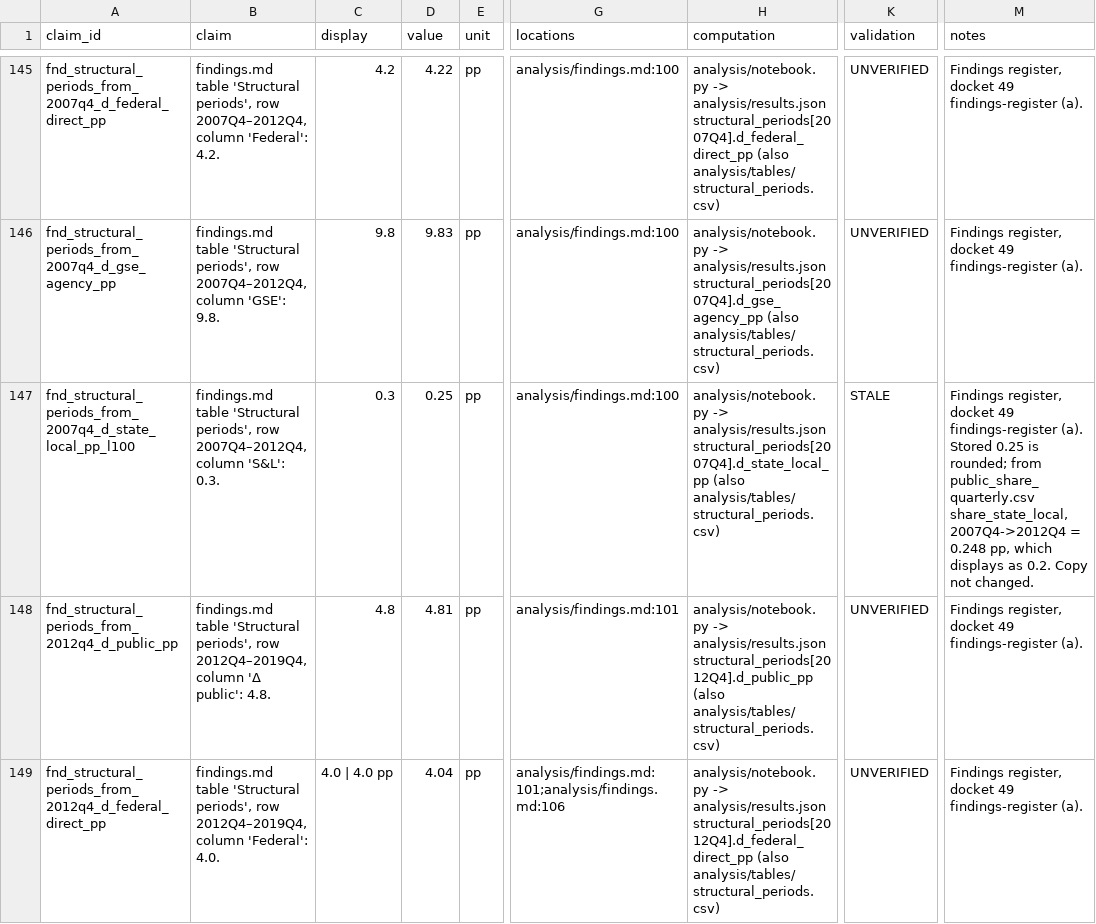
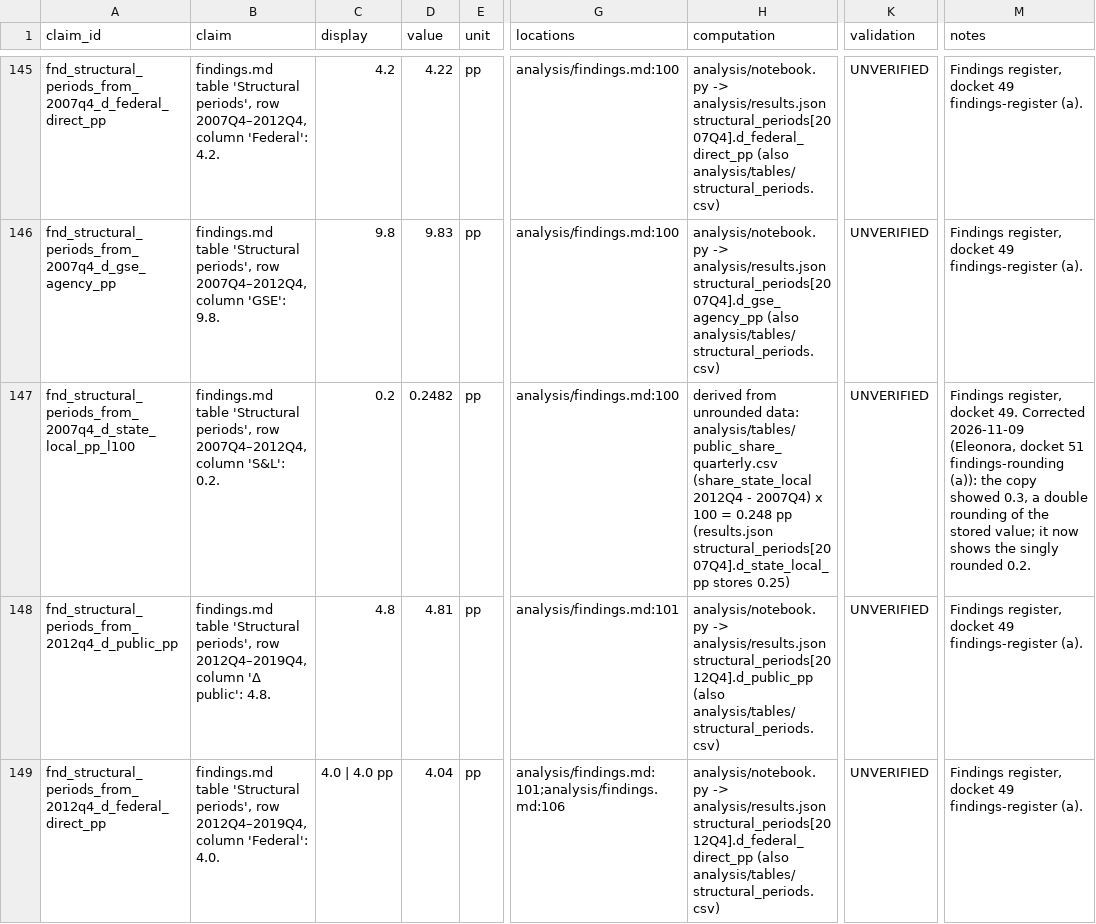
Before and after one commit to eleonorabjornberg/household-debt-risk, a CSV file: claims/tracks/analysis.csv, drawn as a sheet; only a part is shown, gaps mark what is left out; the diff covers the shown part only; the diff names each change by its address in the sheet, - before the commit and + after, or states it on an @@ line.

```diff
--- a/claims/tracks/analysis.csv
+++ b/claims/tracks/analysis.csv
-B147 (claim): …column 'S&L': 0.3.
+B147 (claim): …column 'S&L': 0.2.
-C147 (display): 0.3
+C147 (display): 0.2
-D147 (value): 0.25
+D147 (value): 0.2482
-H147 (computation): analysis/notebook.py -> analysis/results.json structural_periods[2007Q4].d_state_local_pp (also analysis/tables/structural_periods.csv)
+H147 (computation): derived from unrounded data: analysis/tables/public_share_quarterly.csv (share_state_local 2012Q4 - 2007Q4) x 100 = 0.248 pp (results.json structural_periods[2007Q4].d_state_local_pp stores 0.25)
-K147 (validation): STALE
+K147 (validation): UNVERIFIED
-M147 (notes): …register, docket 49 findings-register (a). Stored 0.25 is rounded; from public_share_quarterly.csv share_state_local, 2007Q4->2012Q4 = 0.248 pp, which displays as 0.2. Copy not changed.
+M147 (notes): …register, docket 49. Corrected 2026-11-09 (Eleonora, docket 51 findings-rounding (a)): the copy showed 0.3, a double rounding of the stored value; it now shows the singly rounded 0.2.
```
Also changed, not shown: 42 edited cells elsewhere in this file, 2 other files.
